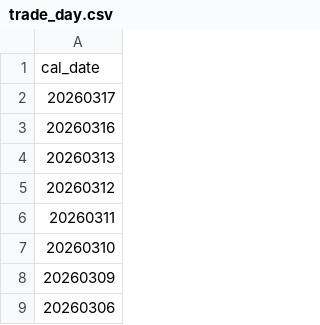
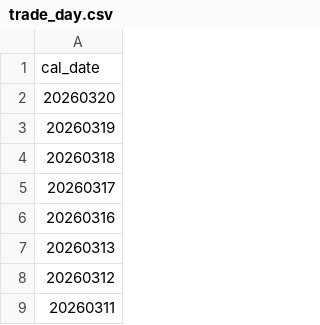
Before and after one commit to Miraclemin/quant, a CSV file: Data/Metadata/trade_day.csv, drawn as a sheet; only a part is shown; the shorter side is filled out with more unchanged rows.

```diff
--- a/Data/Metadata/trade_day.csv
+++ b/Data/Metadata/trade_day.csv
@@ -1,2 +1,5 @@
 cal_date
+20260320
+20260319
+20260318
 20260317
```
Also changed, not shown: 8 other files.
